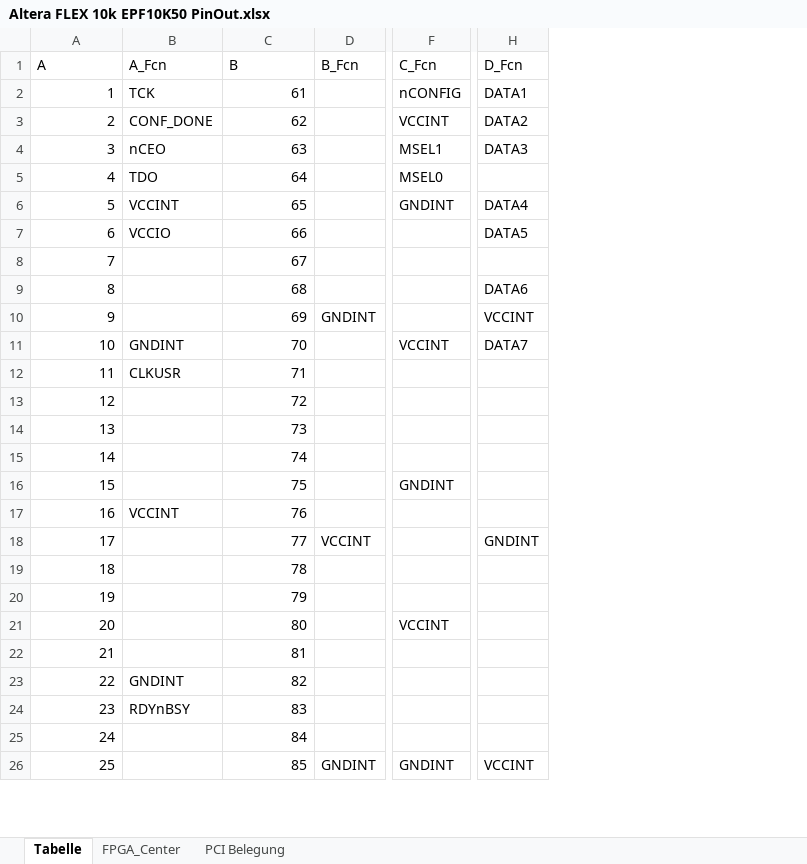
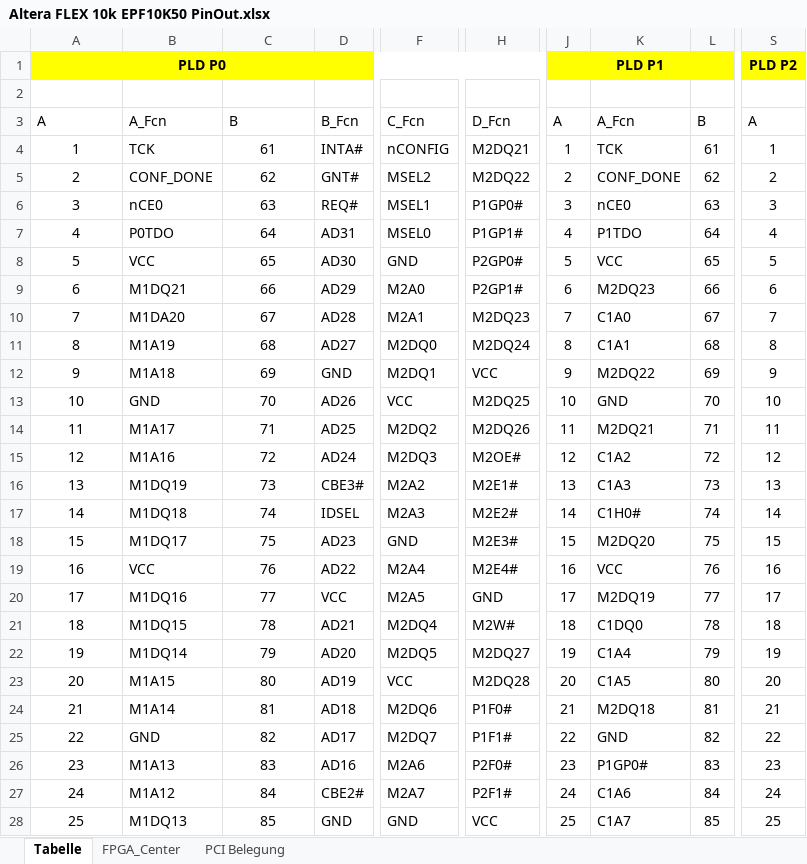
Before and after one commit to xn--nding-jua/FPGA_PCI_Card, an Excel workbook: Documentation/Altera FLEX 10k EPF10K50 PinOut.xlsx, sheet Tabelle, drawn as a sheet; only a part is shown, gaps mark what is left out; values as stored, in another font and other column widths than the file's, no borders; table styles not drawn; removed rows and columns are numbered as before the commit, all else as after; rows hold the shown columns only; the diff covers the shown part only; the diff names each change by its address in the sheet, - before the commit and + after, or states it on an @@ line.

Commit message:
Updated Pinout for ARC-PCI

```diff
--- a/Documentation/Altera FLEX 10k EPF10K50 PinOut.xlsx (sheet Tabelle)
+++ b/Documentation/Altera FLEX 10k EPF10K50 PinOut.xlsx (sheet Tabelle)
-column B, rows 1-24: A_Fcn | TCK | CONF_DONE | nCEO | TDO | VCCINT | VCCIO |  |  |  | GNDINT | CLKUSR |  |  |  |  | VCCINT |  |  |  |  |  | GNDINT | RDYnBSY
+column B, rows 3-28: A_Fcn | TCK | CONF_DONE | nCE0 | P0TDO | VCC | M1DQ21 | M1DA20 | M1A19 | M1A18 | GND | M1A17 | M1A16 | M1DQ19 | M1DQ18 | M1DQ17 | VCC | M1DQ16 | M1DQ15 | M1DQ14 | M1A15 | M1A14 | GND | M1A13 | M1A12 | M1DQ13
-column D, rows 1-26: B_Fcn |  |  |  |  |  |  |  |  | GNDINT |  |  |  |  |  |  |  | VCCINT |  |  |  |  |  |  |  | GNDINT
+column D, rows 3-28: B_Fcn | INTA# | GNT# | REQ# | AD31 | AD30 | AD29 | AD28 | AD27 | GND | AD26 | AD25 | AD24 | CBE3# | IDSEL | AD23 | AD22 | VCC | AD21 | AD20 | AD19 | AD18 | AD17 | AD16 | CBE2# | GND
-column F, rows 1-26: C_Fcn | nCONFIG | VCCINT | MSEL1 | MSEL0 | GNDINT |  |  |  |  | VCCINT |  |  |  |  | GNDINT |  |  |  |  | VCCINT |  |  |  |  | GNDINT
+column F, rows 3-28: C_Fcn | nCONFIG | MSEL2 | MSEL1 | MSEL0 | GND | M2A0 | M2A1 | M2DQ0 | M2DQ1 | VCC | M2DQ2 | M2DQ3 | M2A2 | M2A3 | GND | M2A4 | M2A5 | M2DQ4 | M2DQ5 | VCC | M2DQ6 | M2DQ7 | M2A6 | M2A7 | GND
-column H, rows 1-26: D_Fcn | DATA1 | DATA2 | DATA3 |  | DATA4 | DATA5 |  | DATA6 | VCCINT | DATA7 |  |  |  |  |  |  | GNDINT |  |  |  |  |  |  |  | VCCINT
+column H, rows 3-28: D_Fcn | M2DQ21 | M2DQ22 | P1GP0# | P1GP1# | P2GP0# | P2GP1# | M2DQ23 | M2DQ24 | VCC | M2DQ25 | M2DQ26 | M2OE# | M2E1# | M2E2# | M2E3# | M2E4# | GND | M2W# | M2DQ27 | M2DQ28 | P1F0# | P1F1# | P2F0# | P2F1# | VCC
+column J, rows 3-28: A | 1 | 2 | 3 | 4 | 5 | 6 | 7 | 8 | 9 | 10 | 11 | 12 | 13 | 14 | 15 | 16 | 17 | 18 | 19 | 20 | 21 | 22 | 23 | 24 | 25
+column K, rows 3-28: A_Fcn | TCK | CONF_DONE | nCE0 | P1TDO | VCC | M2DQ23 | C1A0 | C1A1 | M2DQ22 | GND | M2DQ21 | C1A2 | C1A3 | C1H0# | M2DQ20 | VCC | M2DQ19 | C1DQ0 | C1A4 | C1A5 | M2DQ18 | GND | P1GP0# | C1A6 | C1A7
+column L, rows 3-28: B | 61 | 62 | 63 | 64 | 65 | 66 | 67 | 68 | 69 | 70 | 71 | 72 | 73 | 74 | 75 | 76 | 77 | 78 | 79 | 80 | 81 | 82 | 83 | 84 | 85
+column S, rows 3-28: A | 1 | 2 | 3 | 4 | 5 | 6 | 7 | 8 | 9 | 10 | 11 | 12 | 13 | 14 | 15 | 16 | 17 | 18 | 19 | 20 | 21 | 22 | 23 | 24 | 25
+row 1: PLD P0 |  |  |  |  |  | PLD P1 |  |  | PLD P2
+row 2: (empty)
-A4:A28 alignment: right
+A4:A28 alignment: center
-C4:C28 alignment: right
+C4:C28 alignment: center
```
Also changed, not shown: 14 added columns and cell formats elsewhere in this sheet.
